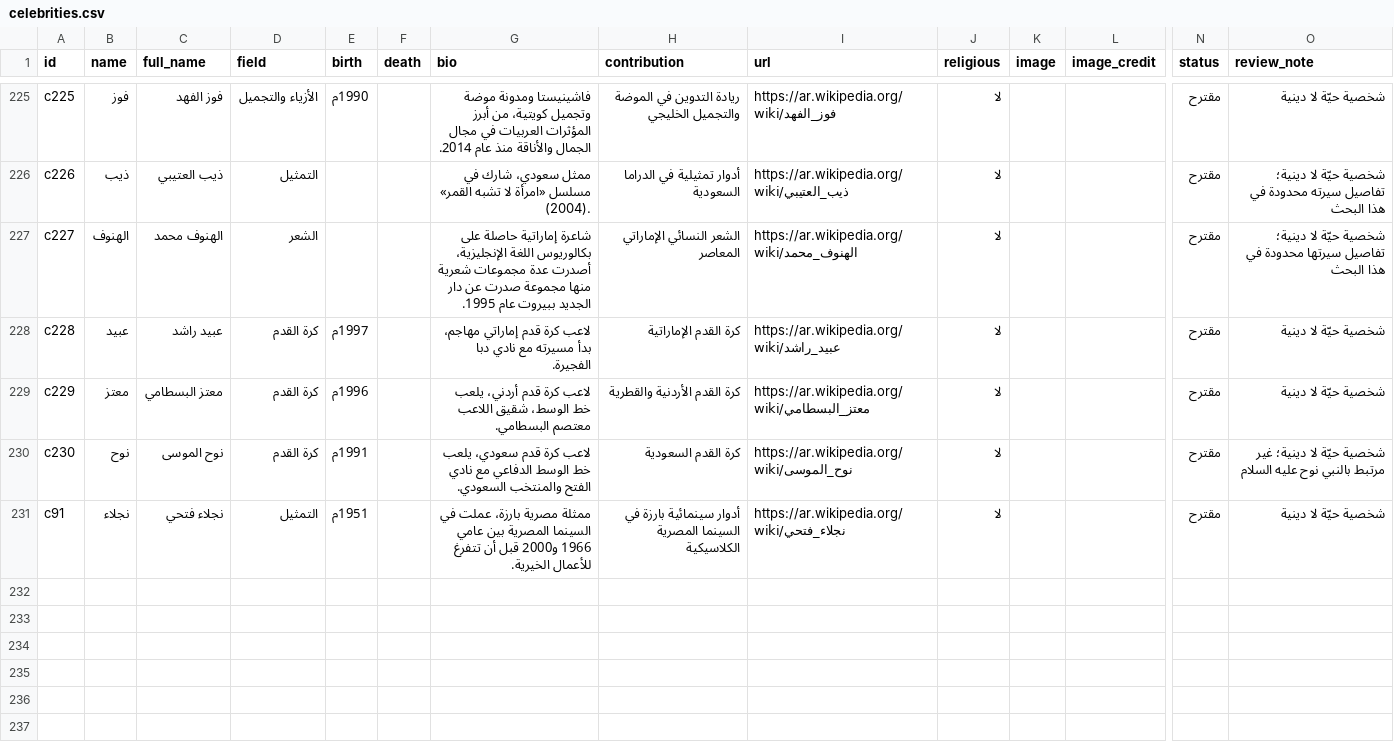
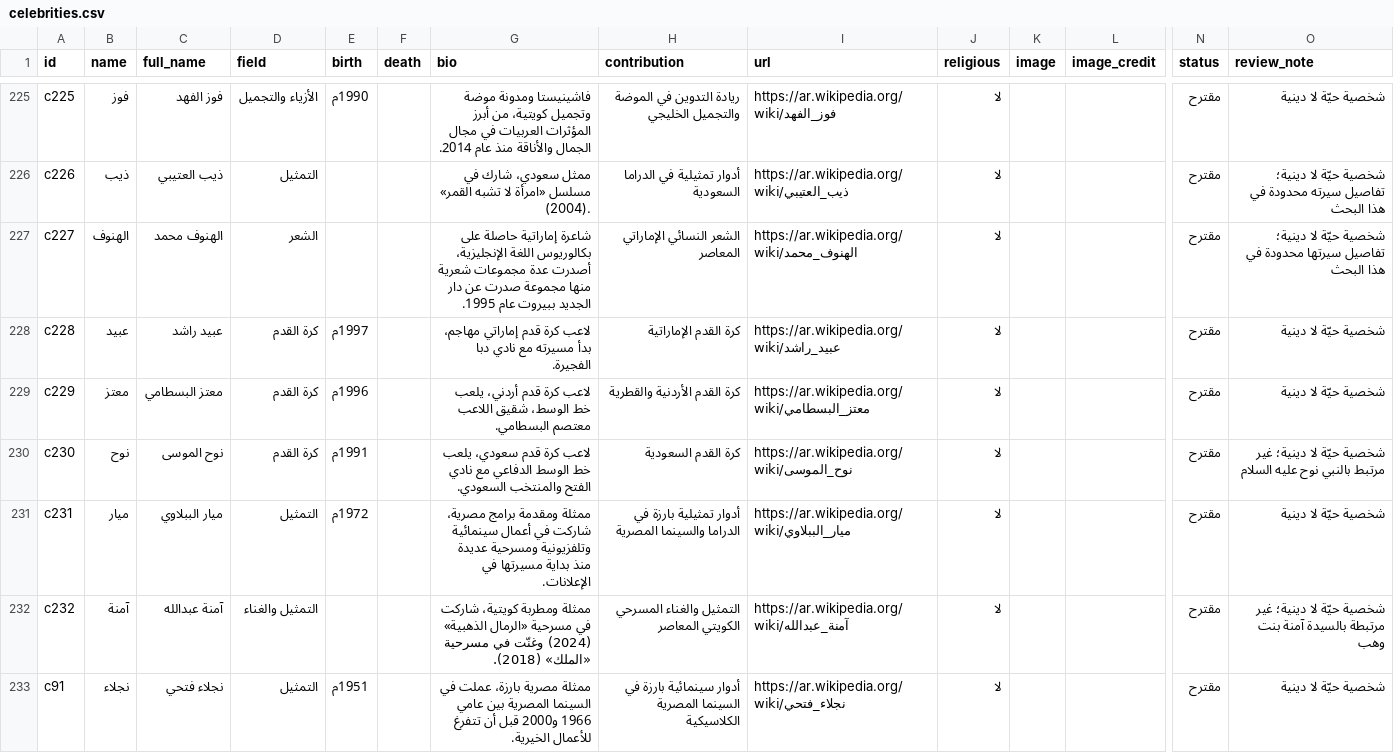
Before and after one commit to AmrShaar13006/dsc-name-quote, a CSV file: data/celebrities.csv, drawn as a sheet; only a part is shown, gaps mark what is left out; rows hold the shown columns only; the diff names each change by its address in the sheet, - before the commit and + after, or states it on an @@ line.

```diff
--- a/data/celebrities.csv
+++ b/data/celebrities.csv
+row 231: c231 | ميار | ميار الببلاوي | التمثيل | 1972م |  | ممثلة ومقدمة برامج مصرية، شاركت في أعمال سينمائية وتلفزيونية ومسرحية عديدة منذ بداية مسيرتها في الإعلانات. | أدوار تمثيلية بارزة في الدراما والسينما المصرية | https://ar.wikipedia.org/wiki/ميار_الببلاوي | لا |  |  | مقترح | شخصية حيّة لا دينية
+row 232: c232 | آمنة | آمنة عبدالله | التمثيل والغناء |  |  | ممثلة ومطربة كويتية، شاركت في مسرحية «الرمال الذهبية» (2024) وغنّت في مسرحية «الملك» (2018). | التمثيل والغناء المسرحي الكويتي المعاصر | https://ar.wikipedia.org/wiki/آمنة_عبدالله | لا |  |  | مقترح | شخصية حيّة لا دينية؛ غير مرتبطة بالسيدة آمنة بنت وهب
```
